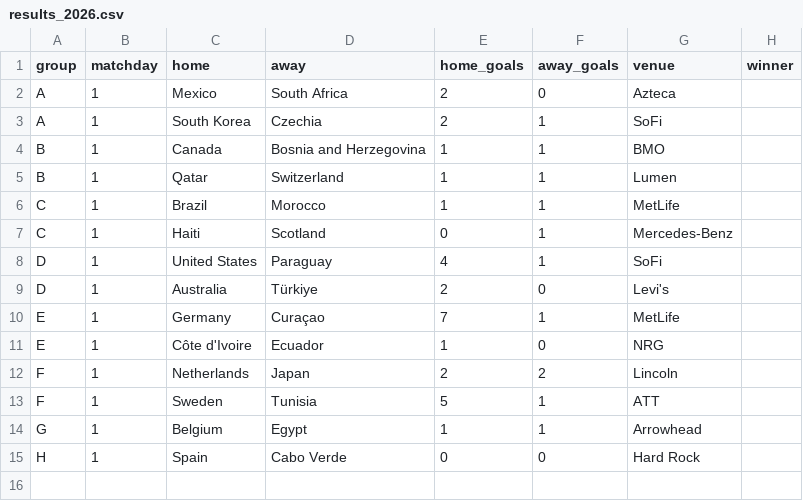
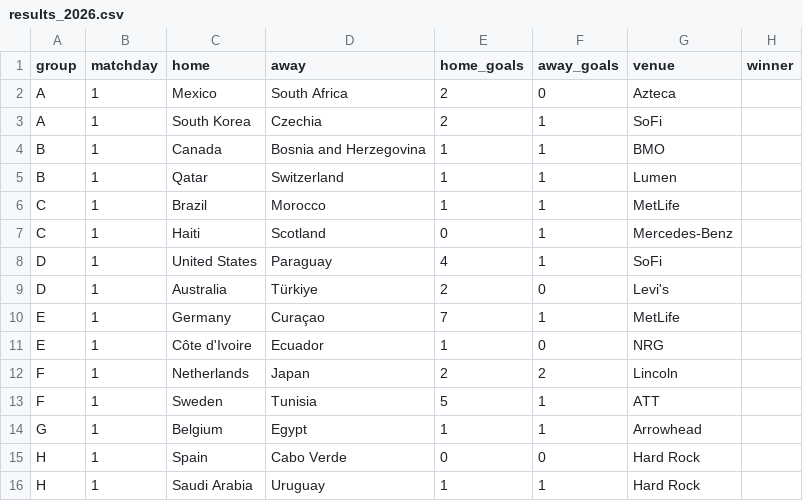
Before and after one commit to Kanishkverse/worldcup-2026-sim, a CSV file: data/results_2026.csv, drawn as a sheet.

```diff
--- a/data/results_2026.csv
+++ b/data/results_2026.csv
@@ -15 +15,2 @@ G,1,Belgium,Egypt,1,1,Arrowhead,
 H,1,Spain,Cabo Verde,0,0,Hard Rock,
+H,1,Saudi Arabia,Uruguay,1,1,Hard Rock,
```
Also changed, not shown: results/live_forecast_path.csv, results/live_forecast_probs.csv, 8 other files.
